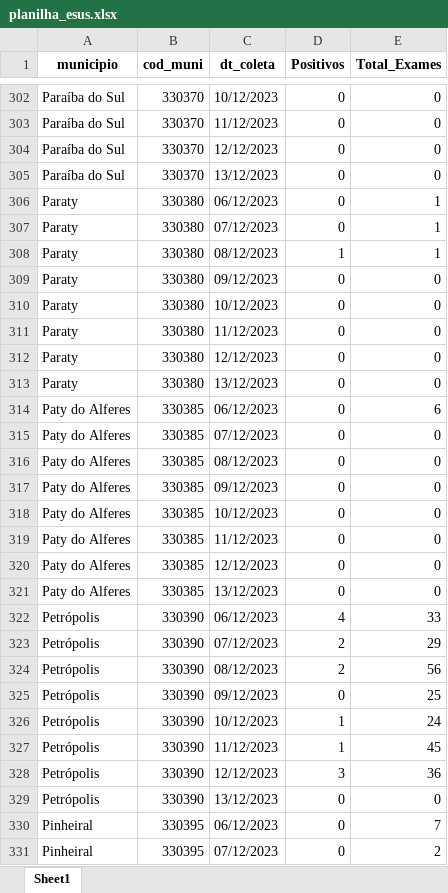
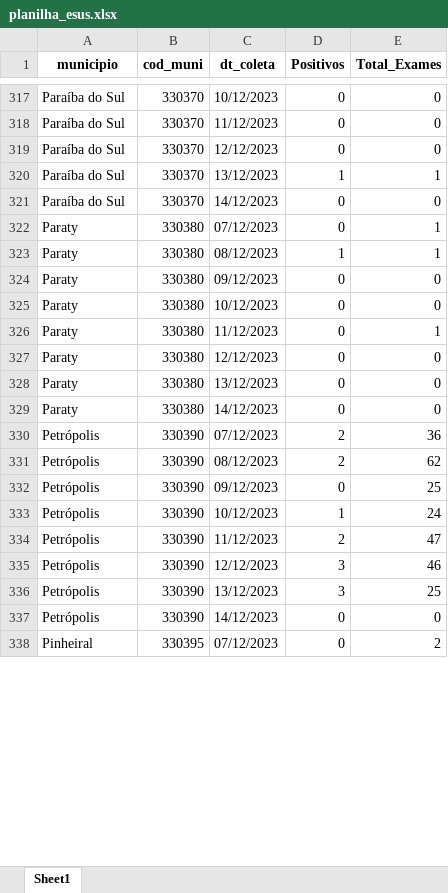
Before and after one commit to eduardompeixoto/Taxa-de-Positividade-AG-E-SUS, an Excel workbook: inst/planilha_esus.xlsx, sheet Sheet1, drawn as a sheet; only a part is shown, gaps mark what is left out; values as stored, in another font and other column widths than the file's, no borders; removed rows and columns are numbered as before the commit, all else as after; the diff covers the shown part only; the diff names each change by its address in the sheet, - before the commit and + after, or states it on an @@ line.

```diff
--- a/inst/planilha_esus.xlsx (sheet Sheet1)
+++ b/inst/planilha_esus.xlsx (sheet Sheet1)
+row 320: Paraíba do Sul | 330370 | 13/12/2023 | 1 | 1
-C321 (dt_coleta): 13/12/2023
+C321 (dt_coleta): 14/12/2023
-row 306: Paraty | 330380 | 06/12/2023 | 0 | 1
-E326 (Total_Exames): 0
+E326 (Total_Exames): 1
-row 314: Paty do Alferes | 330385 | 06/12/2023 | 0 | 6
-row 315: Paty do Alferes | 330385 | 07/12/2023 | 0 | 0
-row 316: Paty do Alferes | 330385 | 08/12/2023 | 0 | 0
-row 317: Paty do Alferes | 330385 | 09/12/2023 | 0 | 0
-A329 (municipio): Paty do Alferes
+A329 (municipio): Paraty
-B329 (cod_muni): 330385
+B329 (cod_muni): 330380
-C329 (dt_coleta): 10/12/2023
+C329 (dt_coleta): 14/12/2023
-row 319: Paty do Alferes | 330385 | 11/12/2023 | 0 | 0
-row 320: Paty do Alferes | 330385 | 12/12/2023 | 0 | 0
-row 321: Paty do Alferes | 330385 | 13/12/2023 | 0 | 0
-row 322: Petrópolis | 330390 | 06/12/2023 | 4 | 33
-E330 (Total_Exames): 29
+E330 (Total_Exames): 36
-E331 (Total_Exames): 56
+E331 (Total_Exames): 62
-D334 (Positivos): 1
+D334 (Positivos): 2
-E334 (Total_Exames): 45
+E334 (Total_Exames): 47
-E335 (Total_Exames): 36
+E335 (Total_Exames): 46
+row 336: Petrópolis | 330390 | 13/12/2023 | 3 | 25
-C337 (dt_coleta): 13/12/2023
+C337 (dt_coleta): 14/12/2023
-row 330: Pinheiral | 330395 | 06/12/2023 | 0 | 7
```
Also changed, not shown: 80 added rows, 56 removed rows and 131 edited cells elsewhere in this sheet.
